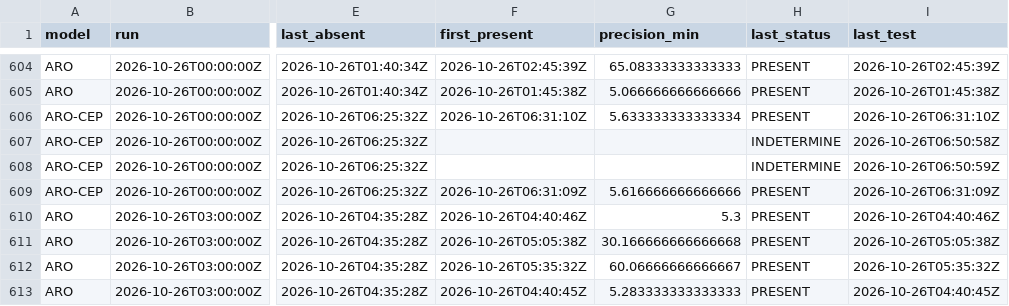
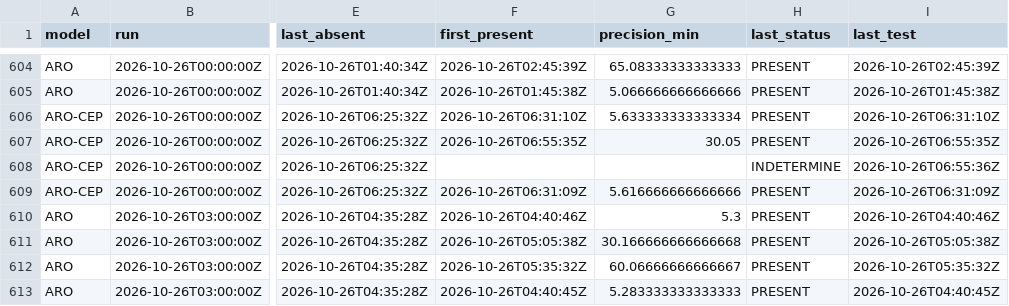
Before and after one commit to Shiliguri/disponibilite-modeles, a CSV file: data/disponibilites.csv, drawn as a sheet; only a part is shown, gaps mark what is left out; the diff covers the shown part only; the diff names each change by its address in the sheet, - before the commit and + after, or states it on an @@ line.

```diff
--- a/data/disponibilites.csv
+++ b/data/disponibilites.csv
-F607 (first_present): (empty)
+F607 (first_present): 2026-10-26T06:55:35Z
-G607 (precision_min): (empty)
+G607 (precision_min): 30.05
-H607 (last_status): INDETERMINE
+H607 (last_status): PRESENT
-I607 (last_test): 2026-10-26T06:50:58Z
+I607 (last_test): 2026-10-26T06:55:35Z
-I608 (last_test): 2026-10-26T06:50:59Z
+I608 (last_test): 2026-10-26T06:55:36Z
```
Also changed, not shown: 40 edited cells elsewhere in this file, data/tests_2026-10-26.csv, 2 other files.
